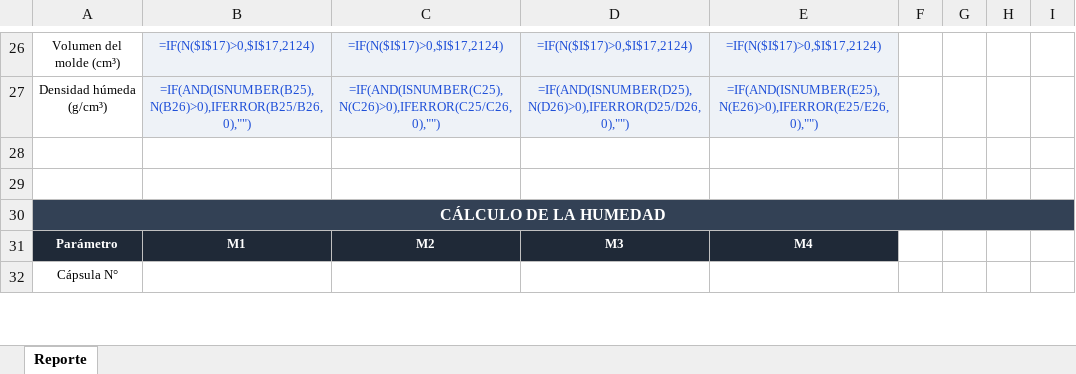
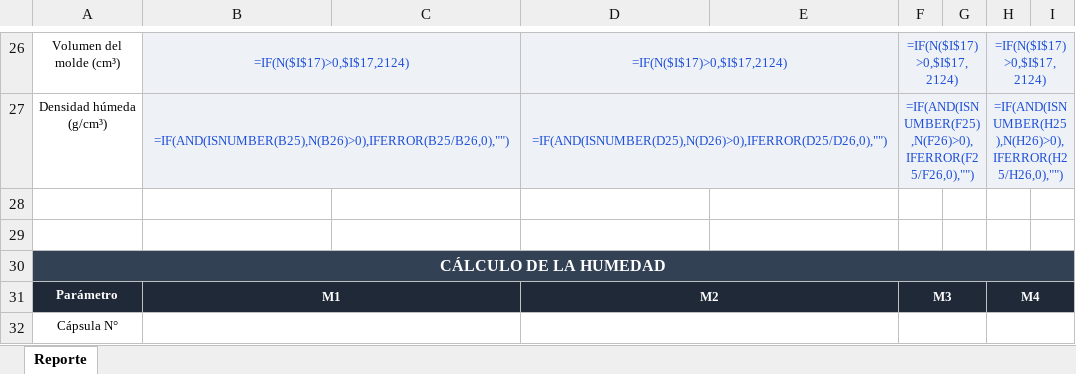
Before and after one commit to geoportal291/Geoportal_GRTC, an Excel workbook: backend/templates/base/base_proctor.xlsx, sheet Reporte, drawn as a sheet; only a part is shown, gaps mark what is left out; values as stored, in another font and other column widths than the file's, no borders; formulas without a stored value are shown as written; charts and pictures not drawn; the diff covers the shown part only; the diff names each change by its address in the sheet, - before the commit and + after, or states it on an @@ line.

```diff
--- a/backend/templates/base/base_proctor.xlsx (sheet Reporte)
+++ b/backend/templates/base/base_proctor.xlsx (sheet Reporte)
+B26:C26 merged
-C26: =IF(N($I$17)>0,$I$17,2124)
+C26: (empty)
+D26:E26 merged
-E26: =IF(N($I$17)>0,$I$17,2124)
+E26: (empty)
-F26:I27 fill: none
+F26:I27 fill: #EEF2F7
-F26: (empty)
+F26: =IF(N($I$17)>0,$I$17,2124)
+F26:G26 merged
-H26: (empty)
+H26: =IF(N($I$17)>0,$I$17,2124)
+H26:I26 merged
+B27:C27 merged
-C27: =IF(AND(ISNUMBER(C25),N(C26)>0),IFERROR(C25/C26,0),"")
+C27: (empty)
+D27:E27 merged
-E27: =IF(AND(ISNUMBER(E25),N(E26)>0),IFERROR(E25/E26,0),"")
+E27: (empty)
-F27: (empty)
+F27: =IF(AND(ISNUMBER(F25),N(F26)>0),IFERROR(F25/F26,0),"")
+F27:G27 merged
-H27: (empty)
+H27: =IF(AND(ISNUMBER(H25),N(H26)>0),IFERROR(H25/H26,0),"")
+H27:I27 merged
+B31:C31 merged
-C31: M2
+C31: (empty)
-D31: M3
+D31: M2
+D31:E31 merged
-E31: M4
+E31: (empty)
-F31: (empty)
+F31: M3
-F31:I31 fill: none
+F31:I31 fill: #1F2937
+F31:G31 merged
-H31: (empty)
+H31: M4
+H31:I31 merged
+B32:C32 merged
+D32:E32 merged
+F32:G32 merged
+H32:I32 merged
```
Also changed, not shown: 25 edited cells, cell formats and merged cells elsewhere in this sheet, backend/templates/base/base_granulometria.xlsx, backend/templates/base/base_limites.xlsx, 6 other files.
